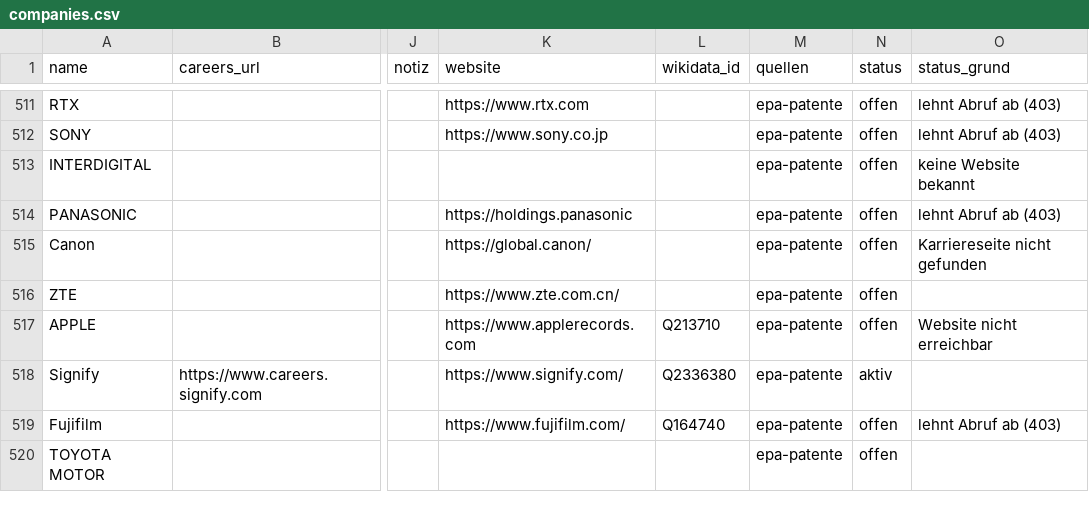
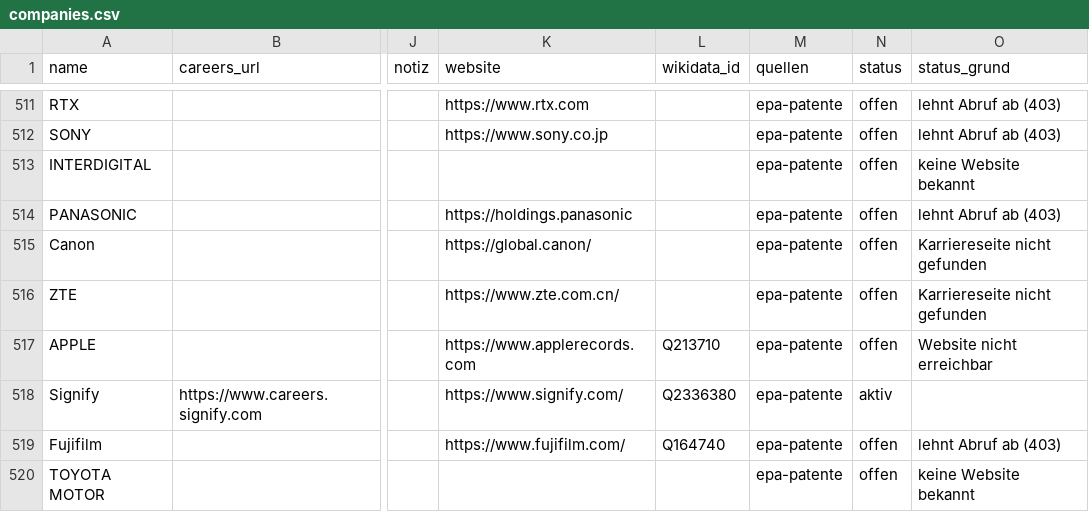
Before and after one commit to testgaly99/jobradar, a CSV file: data/companies.csv, drawn as a sheet; only a part is shown, gaps mark what is left out; the diff covers the shown part only; the diff names each change by its address in the sheet, - before the commit and + after, or states it on an @@ line.

```diff
--- a/data/companies.csv
+++ b/data/companies.csv
-O516 (status_grund): (empty)
+O516 (status_grund): Karriereseite nicht gefunden
-O520 (status_grund): (empty)
+O520 (status_grund): keine Website bekannt
```
Also changed, not shown: 92 edited cells elsewhere in this file, 2 other files.
